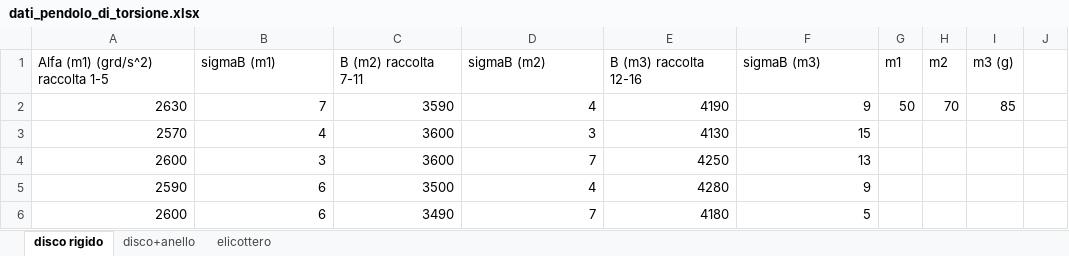
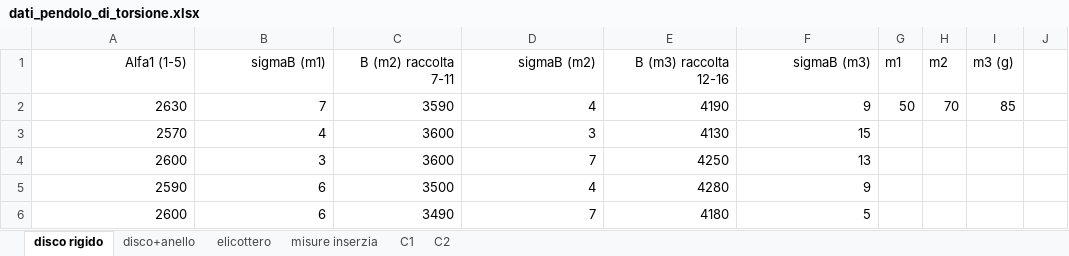
Before and after one commit to CarminatiGiovanni/LaboratorioFisica1, an Excel workbook: PENDOLO DI TORSIONE/dati_pendolo_di_torsione.xlsx, sheet disco rigido, drawn as a sheet; only a part is shown; values as stored, in another font and other column widths than the file's, no borders; the diff names each change by its address in the sheet, - before the commit and + after, or states it on an @@ line.

```diff
--- a/PENDOLO DI TORSIONE/dati_pendolo_di_torsione.xlsx (sheet disco rigido)
+++ b/PENDOLO DI TORSIONE/dati_pendolo_di_torsione.xlsx (sheet disco rigido)
+sheet tab: misure inserzia
+sheet tab: C1
+sheet tab: C2
-A1: Alfa (m1) (grd/s^2) raccolta 1-5
+A1: Alfa1 (1-5)
-A1:F1 alignment: left
+A1:F1 alignment: right
```
Also changed, not shown: sheet disco+anello, 7 other files.
